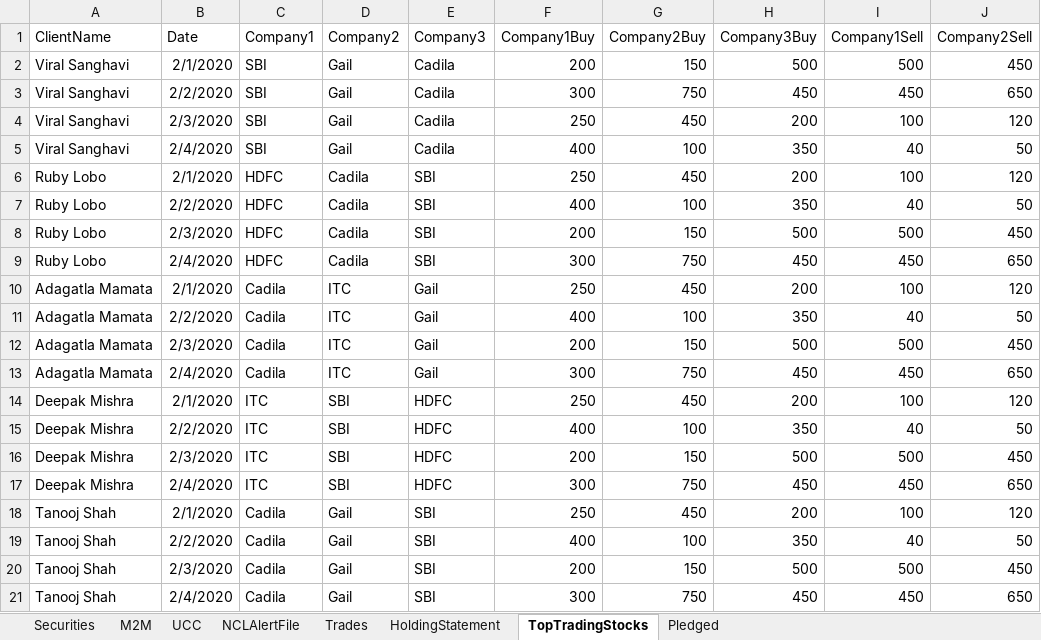
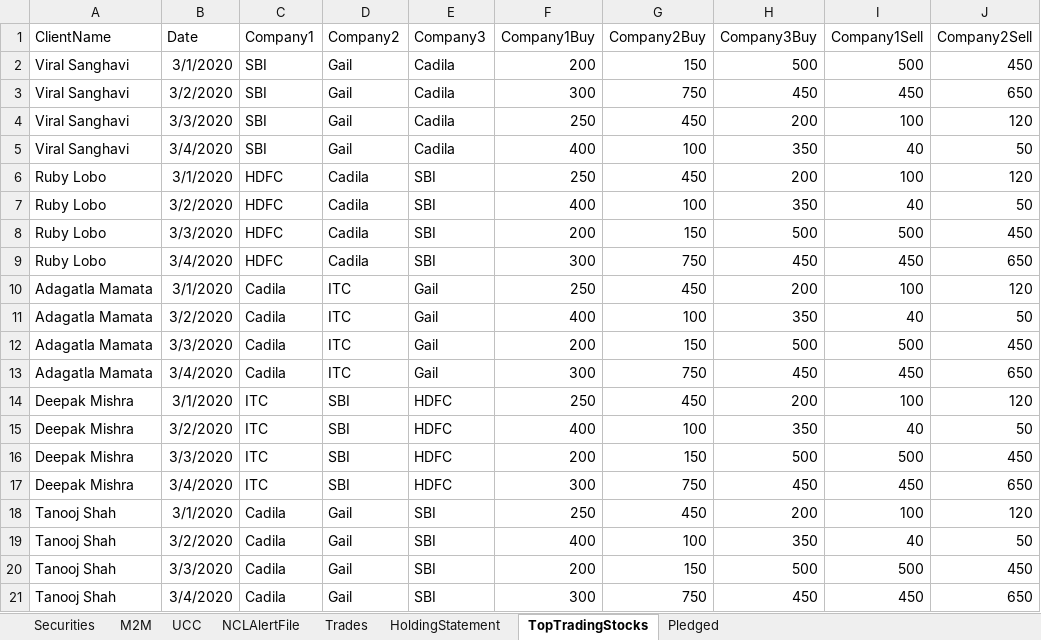
Before and after one commit to tanooj-s/dynamic_UI, an Excel workbook: server/client_data.xlsx, sheet TopTradingStocks, drawn as a sheet; only a part is shown; values as stored, in another font and other column widths than the file's, no borders; the diff names each change by its address in the sheet, - before the commit and + after, or states it on an @@ line.

```diff
--- a/server/client_data.xlsx (sheet TopTradingStocks)
+++ b/server/client_data.xlsx (sheet TopTradingStocks)
-B2 (Date): 2/1/2020
+B2 (Date): 3/1/2020
-B3 (Date): 2/2/2020
+B3 (Date): 3/2/2020
-B4 (Date): 2/3/2020
+B4 (Date): 3/3/2020
-B5 (Date): 2/4/2020
+B5 (Date): 3/4/2020
-B6 (Date): 2/1/2020
+B6 (Date): 3/1/2020
-B7 (Date): 2/2/2020
+B7 (Date): 3/2/2020
-B8 (Date): 2/3/2020
+B8 (Date): 3/3/2020
-B9 (Date): 2/4/2020
+B9 (Date): 3/4/2020
-B10 (Date): 2/1/2020
+B10 (Date): 3/1/2020
-B11 (Date): 2/2/2020
+B11 (Date): 3/2/2020
-B12 (Date): 2/3/2020
+B12 (Date): 3/3/2020
-B13 (Date): 2/4/2020
+B13 (Date): 3/4/2020
-B14 (Date): 2/1/2020
+B14 (Date): 3/1/2020
-B15 (Date): 2/2/2020
+B15 (Date): 3/2/2020
-B16 (Date): 2/3/2020
+B16 (Date): 3/3/2020
-B17 (Date): 2/4/2020
+B17 (Date): 3/4/2020
-B18 (Date): 2/1/2020
+B18 (Date): 3/1/2020
-B19 (Date): 2/2/2020
+B19 (Date): 3/2/2020
-B20 (Date): 2/3/2020
+B20 (Date): 3/3/2020
-B21 (Date): 2/4/2020
+B21 (Date): 3/4/2020
```
Also changed, not shown: sheet M2M, sheet Pledged, sheet Securities, 12 other files.
